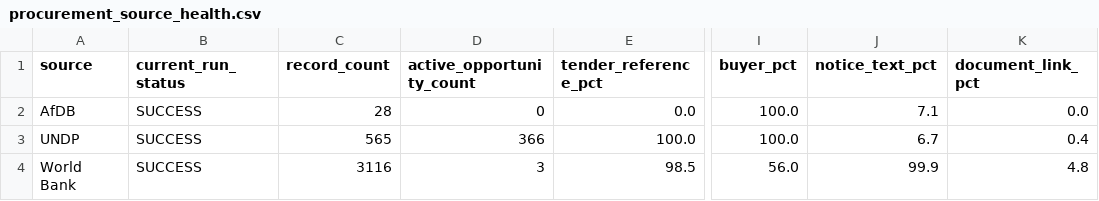
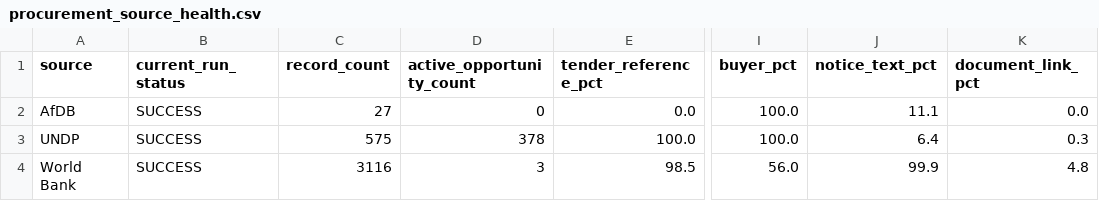
Before and after one commit to ogmomanyi/health-infra-tracker, a CSV file: data/procurement_source_health.csv, drawn as a sheet; only a part is shown, gaps mark what is left out; the diff names each change by its address in the sheet, - before the commit and + after, or states it on an @@ line.

```diff
--- a/data/procurement_source_health.csv
+++ b/data/procurement_source_health.csv
-C2 (record_count): 28
+C2 (record_count): 27
-J2 (notice_text_pct): 7.1
+J2 (notice_text_pct): 11.1
-C3 (record_count): 565
+C3 (record_count): 575
-D3 (active_opportunity_count): 366
+D3 (active_opportunity_count): 378
-J3 (notice_text_pct): 6.7
+J3 (notice_text_pct): 6.4
-K3 (document_link_pct): 0.4
+K3 (document_link_pct): 0.3
```
Also changed, not shown: data/commercial_account_priority.csv, 9 other files.
